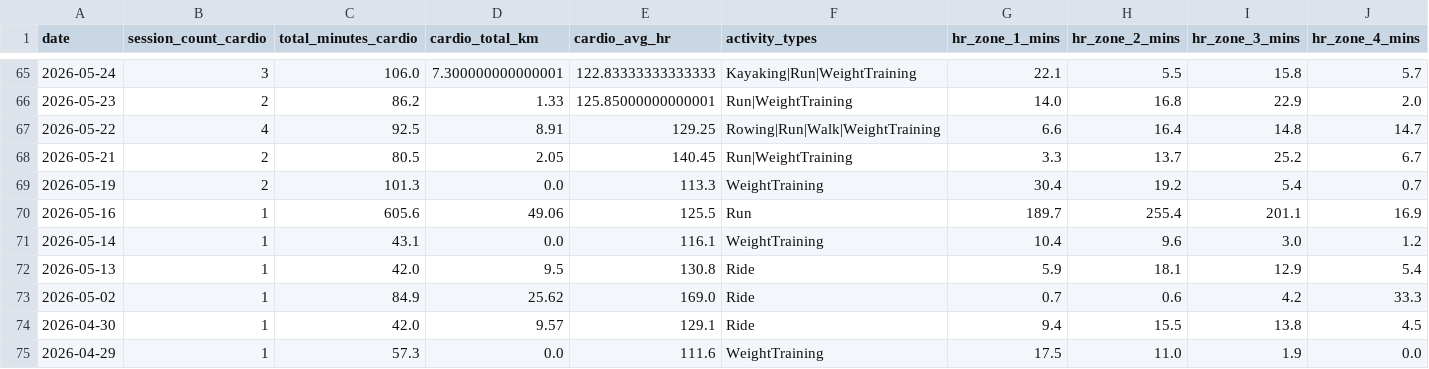
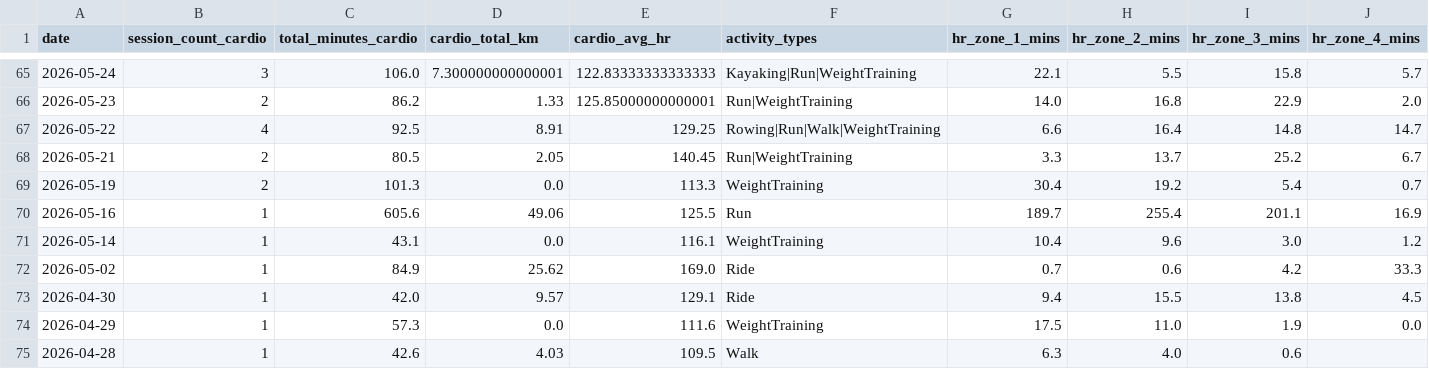
Before and after one commit to mandrew723/training-data, a CSV file: summary.csv, drawn as a sheet; only a part is shown, gaps mark what is left out; the shorter side is filled out with more unchanged rows; rows hold the shown columns only; the diff names each change by its address in the sheet, - before the commit and + after, or states it on an @@ line.

```diff
--- a/summary.csv
+++ b/summary.csv
-row 72: 2026-05-13 | 1 | 42.0 | 9.5 | 130.8 | Ride | 5.9 | 18.1 | 12.9 | 5.4
```
